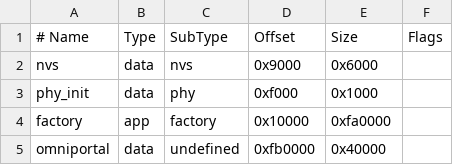
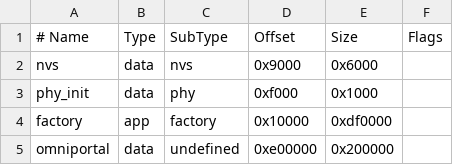
Before and after one commit to pgattic/omniportal, a CSV file: partitions/esp32s3-n16r8.csv, drawn as a sheet.

```diff
--- a/partitions/esp32s3-n16r8.csv
+++ b/partitions/esp32s3-n16r8.csv
@@ -3,3 +3,3 @@ nvs,         data, nvs,     0x9000,   0x6000,
 phy_init,    data, phy,     0xf000,   0x1000,
-factory,     app,  factory, 0x10000,  0xfa0000,
-omniportal,  data, undefined, 0xfb0000, 0x40000,
+factory,     app,  factory, 0x10000,  0xdf0000,
+omniportal,  data, undefined, 0xe00000, 0x200000,
```
Also changed, not shown: 8 other files.
